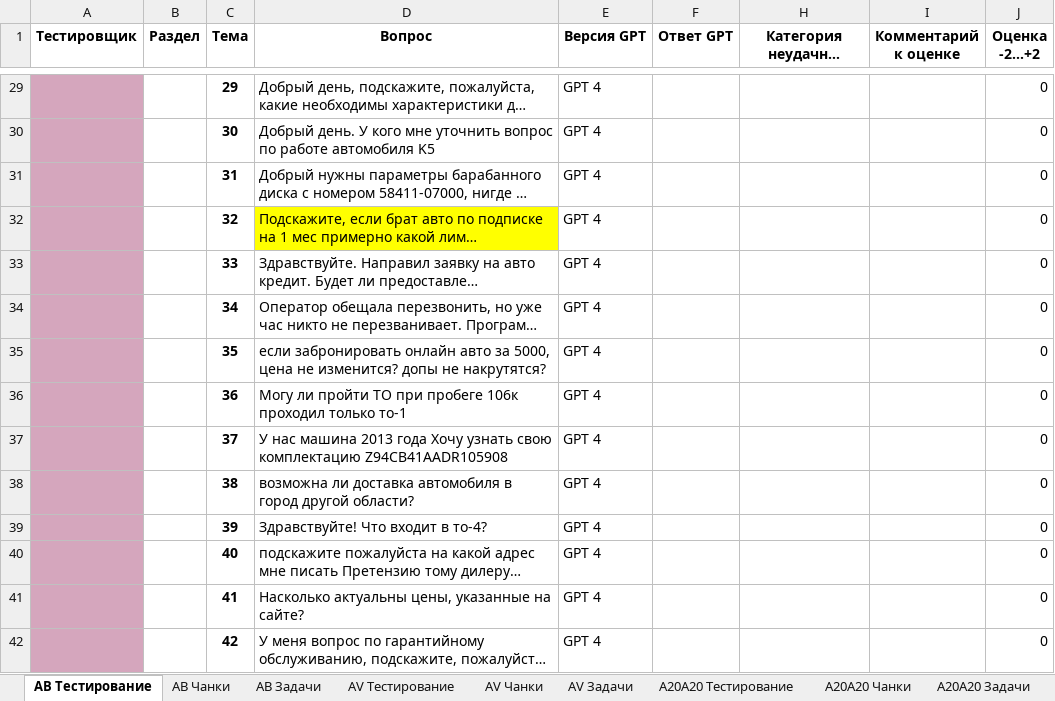
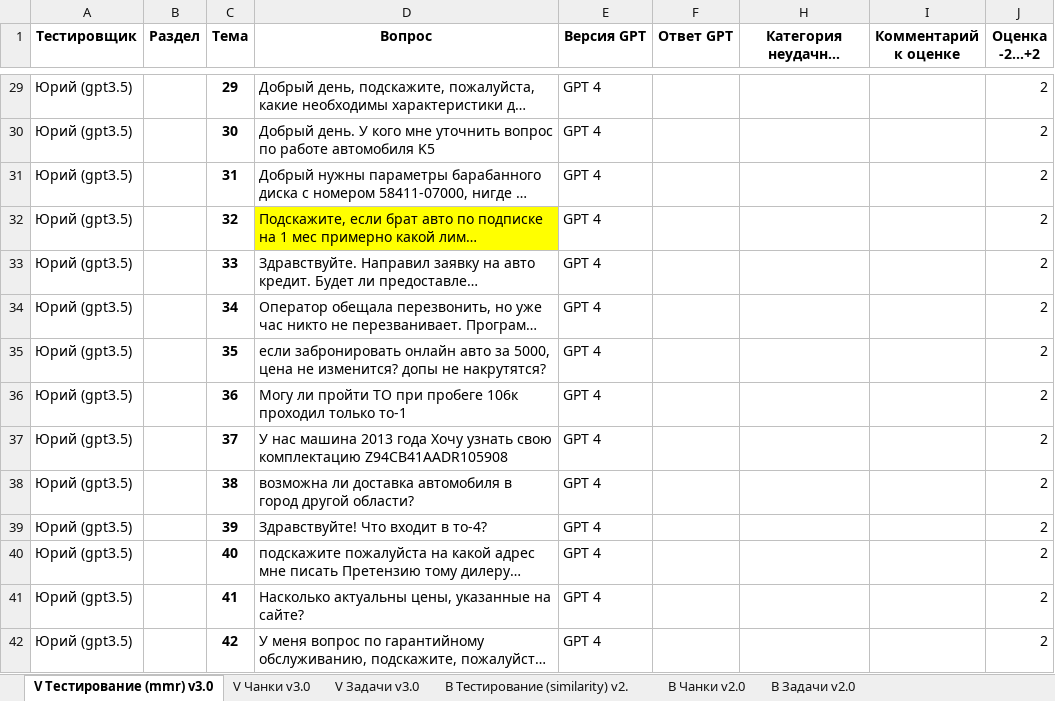
Before and after one commit to terrainternship/KIA-GPT, an Excel workbook: knowledge/RATING.xlsx, sheet V Тестирование (mmr) v3.0, drawn as a sheet; only a part is shown, gaps mark what is left out; long unchanged cells end in …; values as stored, in another font and other column widths than the file's, no borders; charts and pictures and conditional formats not drawn; the diff covers the shown part only; the diff names each change by its address in the sheet, - before the commit and + after, or states it on an @@ line.

```diff
--- a/knowledge/RATING.xlsx (sheet V Тестирование (mmr) v3.0)
+++ b/knowledge/RATING.xlsx (sheet V Тестирование (mmr) v3.0)
-sheet tab: AB Тестирование
+sheet tab: V Тестирование (mmr) v3.0
-sheet tab: AB Чанки
+sheet tab: V Чанки v3.0
-sheet tab: AB Задачи
+sheet tab: V Задачи v3.0
-sheet tab: AV Тестирование
+sheet tab: B Тестирование (similarity) v2.
-sheet tab: AV Чанки
+sheet tab: B Чанки v2.0
-sheet tab: AV Задачи
+sheet tab: B Задачи v2.0
-A29:A42 (Тестировщик): (empty)
+A29:A42 (Тестировщик): Юрий (gpt3.5)
-A29:A42 fill: #D5A6BD
+A29:A42 fill: none
-J29:J42 (Оценка -2...+2): 0
+J29:J42 (Оценка -2...+2): 2
```
Also changed, not shown: 257 edited cells and cell formats elsewhere in this sheet, sheet A Тестирование (base) v2.0, sheet A Чанки v2.0, sheet V Тестирование (mmr) v2.0, sheet V Чанки v2.0, sheet B Тестирование (similarity) v2., sheet A Задачи v2.0, 4 more sheets, other sheet tabs, charts or pictures, 1 other file.
